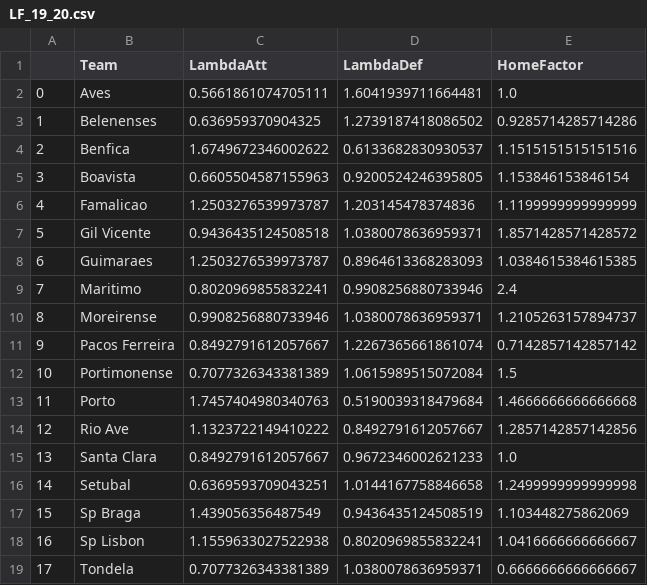
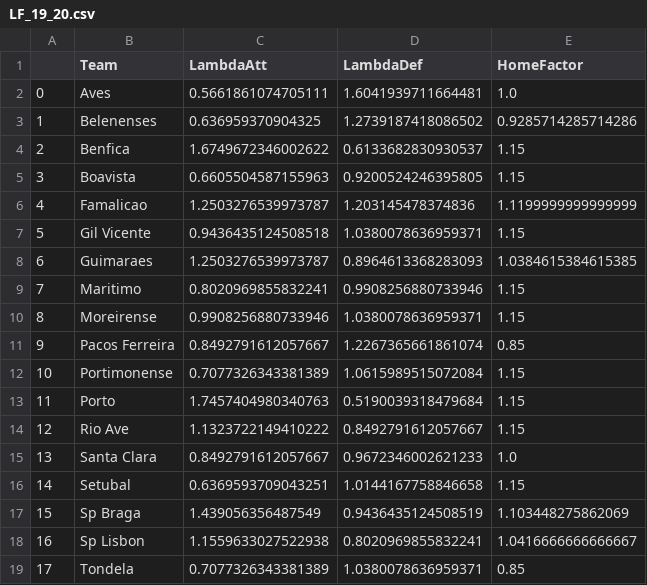
Before and after one commit to hgoncalo/bicho, a CSV file: src/app/data/output/LF_19_20.csv, drawn as a sheet.

```diff
--- a/src/app/data/output/LF_19_20.csv
+++ b/src/app/data/output/LF_19_20.csv
@@ -3,17 +3,17 @@
 1,Belenenses,0.636959370904325,1.2739187418086502,0.9285714285714286
-2,Benfica,1.6749672346002622,0.6133682830930537,1.1515151515151516
-3,Boavista,0.6605504587155963,0.9200524246395805,1.153846153846154
+2,Benfica,1.6749672346002622,0.6133682830930537,1.15
+3,Boavista,0.6605504587155963,0.9200524246395805,1.15
 4,Famalicao,1.2503276539973787,1.203145478374836,1.1199999999999999
-5,Gil Vicente,0.9436435124508518,1.0380078636959371,1.8571428571428572
+5,Gil Vicente,0.9436435124508518,1.0380078636959371,1.15
 6,Guimaraes,1.2503276539973787,0.8964613368283093,1.0384615384615385
-7,Maritimo,0.8020969855832241,0.9908256880733946,2.4
-8,Moreirense,0.9908256880733946,1.0380078636959371,1.2105263157894737
-9,Pacos Ferreira,0.8492791612057667,1.2267365661861074,0.7142857142857142
-10,Portimonense,0.7077326343381389,1.0615989515072084,1.5
-11,Porto,1.7457404980340763,0.5190039318479684,1.4666666666666668
-12,Rio Ave,1.1323722149410222,0.8492791612057667,1.2857142857142856
+7,Maritimo,0.8020969855832241,0.9908256880733946,1.15
+8,Moreirense,0.9908256880733946,1.0380078636959371,1.15
+9,Pacos Ferreira,0.8492791612057667,1.2267365661861074,0.85
+10,Portimonense,0.7077326343381389,1.0615989515072084,1.15
+11,Porto,1.7457404980340763,0.5190039318479684,1.15
+12,Rio Ave,1.1323722149410222,0.8492791612057667,1.15
 13,Santa Clara,0.8492791612057667,0.9672346002621233,1.0
-14,Setubal,0.6369593709043251,1.0144167758846658,1.2499999999999998
+14,Setubal,0.6369593709043251,1.0144167758846658,1.15
 15,Sp Braga,1.439056356487549,0.9436435124508519,1.103448275862069
 16,Sp Lisbon,1.1559633027522938,0.8020969855832241,1.0416666666666667
-17,Tondela,0.7077326343381389,1.0380078636959371,0.6666666666666667
+17,Tondela,0.7077326343381389,1.0380078636959371,0.85
```
Also changed, not shown: src/app/data/output/22_23.csv, src/app/data/output/24_25.csv, 13 other files.
